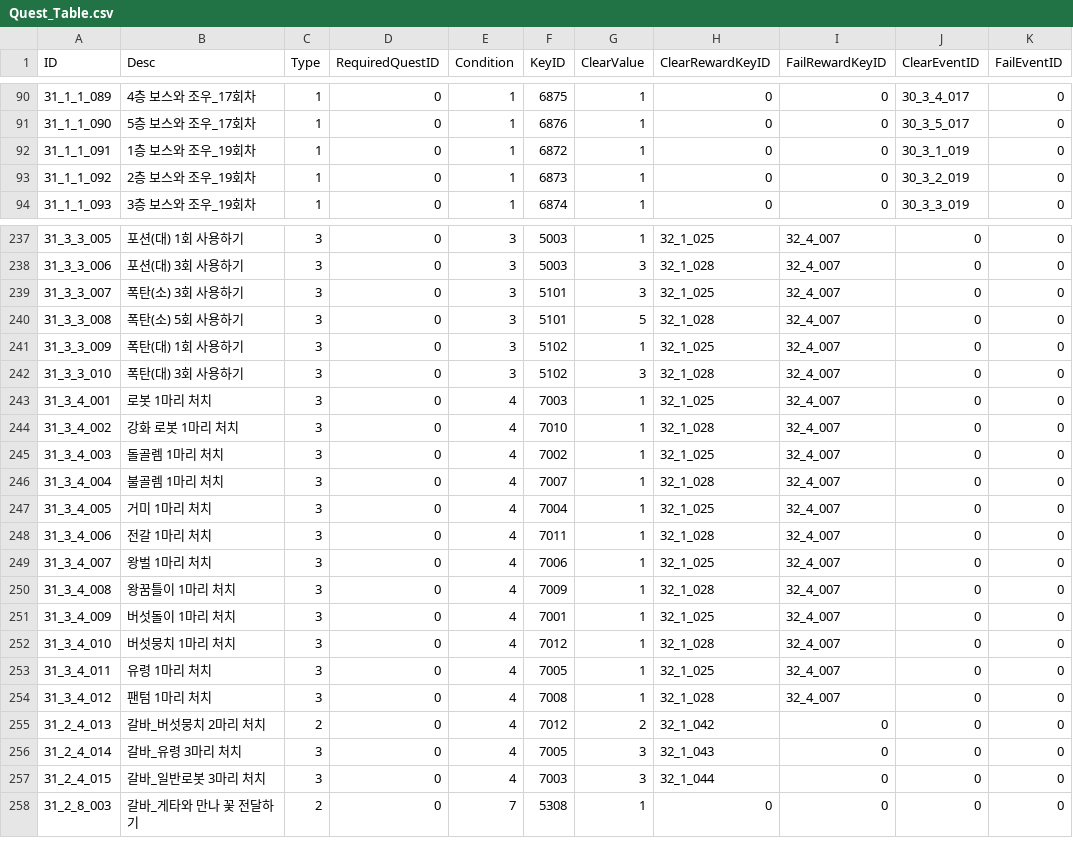
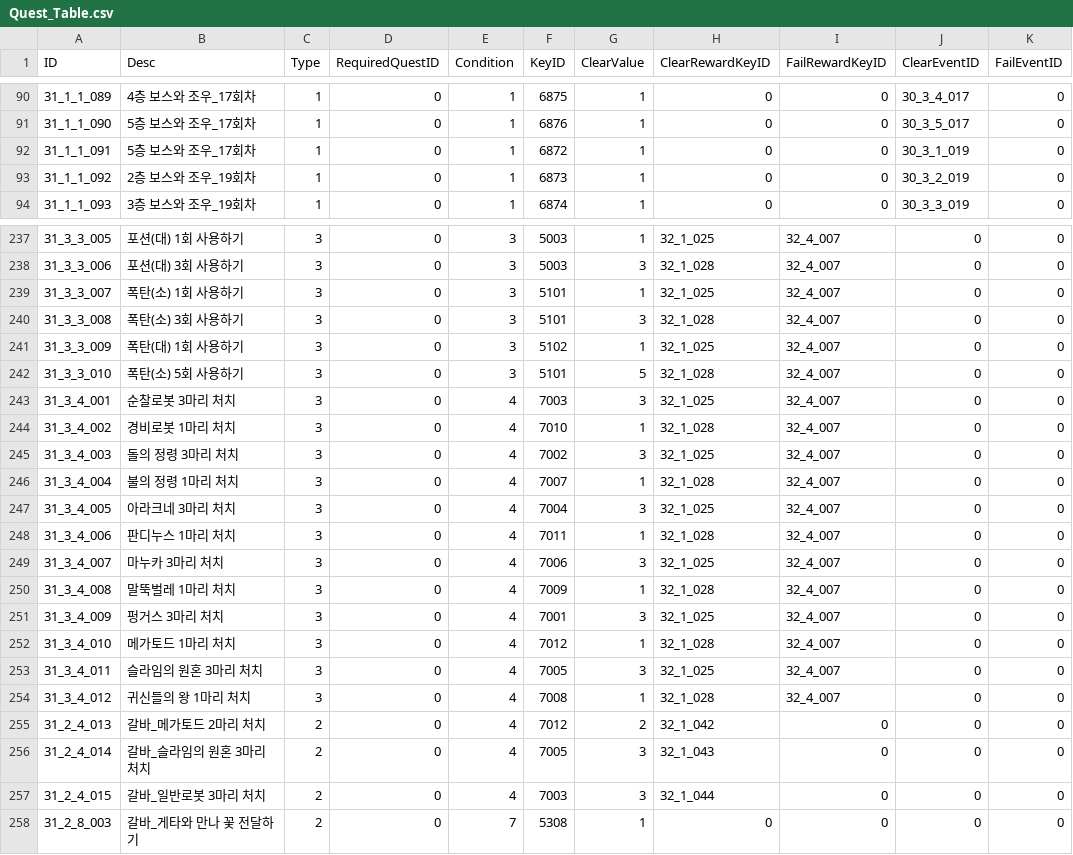
Before and after one commit to kupka05/Project_DR_KHT, a CSV file: Project_DR/Assets/Resources/Quest_Table.csv, drawn as a sheet; only a part is shown, gaps mark what is left out; the diff covers the shown part only.

```diff
--- a/Project_DR/Assets/Resources/Quest_Table.csv
+++ b/Project_DR/Assets/Resources/Quest_Table.csv
@@ -91,3 +91,3 @@ ID,Desc,Type,RequiredQuestID,Condition,KeyID,ClearValue,ClearRewardKeyID,FailRew
 31_1_1_090,5층 보스와 조우_17회차,1,0,1,6876,1,0,0,30_3_5_017,0
-31_1_1_091,1층 보스와 조우_19회차,1,0,1,6872,1,0,0,30_3_1_019,0
+31_1_1_091,5층 보스와 조우_17회차,1,0,1,6872,1,0,0,30_3_1_019,0
 31_1_1_092,2층 보스와 조우_19회차,1,0,1,6873,1,0,0,30_3_2_019,0
@@ -238,21 +238,21 @@ ID,Desc,Type,RequiredQuestID,Condition,KeyID,ClearValue,ClearRewardKeyID,FailRew
 31_3_3_006,포션(대) 3회 사용하기,3,0,3,5003,3,32_1_028,32_4_007,0,0
-31_3_3_007,폭탄(소) 3회 사용하기,3,0,3,5101,3,32_1_025,32_4_007,0,0
-31_3_3_008,폭탄(소) 5회 사용하기,3,0,3,5101,5,32_1_028,32_4_007,0,0
+31_3_3_007,폭탄(소) 1회 사용하기,3,0,3,5101,1,32_1_025,32_4_007,0,0
+31_3_3_008,폭탄(소) 3회 사용하기,3,0,3,5101,3,32_1_028,32_4_007,0,0
 31_3_3_009,폭탄(대) 1회 사용하기,3,0,3,5102,1,32_1_025,32_4_007,0,0
-31_3_3_010,폭탄(대) 3회 사용하기,3,0,3,5102,3,32_1_028,32_4_007,0,0
-31_3_4_001,로봇 1마리 처치,3,0,4,7003,1,32_1_025,32_4_007,0,0
-31_3_4_002,강화 로봇 1마리 처치,3,0,4,7010,1,32_1_028,32_4_007,0,0
-31_3_4_003,돌골렘 1마리 처치,3,0,4,7002,1,32_1_025,32_4_007,0,0
-31_3_4_004,불골렘 1마리 처치,3,0,4,7007,1,32_1_028,32_4_007,0,0
-31_3_4_005,거미 1마리 처치,3,0,4,7004,1,32_1_025,32_4_007,0,0
-31_3_4_006,전갈 1마리 처치,3,0,4,7011,1,32_1_028,32_4_007,0,0
-31_3_4_007,왕벌 1마리 처치,3,0,4,7006,1,32_1_025,32_4_007,0,0
-31_3_4_008,왕꿈틀이 1마리 처치,3,0,4,7009,1,32_1_028,32_4_007,0,0
-31_3_4_009,버섯돌이 1마리 처치,3,0,4,7001,1,32_1_025,32_4_007,0,0
-31_3_4_010,버섯뭉치 1마리 처치,3,0,4,7012,1,32_1_028,32_4_007,0,0
-31_3_4_011,유령 1마리 처치,3,0,4,7005,1,32_1_025,32_4_007,0,0
-31_3_4_012,팬텀 1마리 처치,3,0,4,7008,1,32_1_028,32_4_007,0,0
-31_2_4_013,갈바_버섯뭉치 2마리 처치,2,0,4,7012,2,32_1_042,0,0,0
-31_2_4_014,갈바_유령 3마리 처치,3,0,4,7005,3,32_1_043,0,0,0
-31_2_4_015,갈바_일반로봇 3마리 처치,3,0,4,7003,3,32_1_044,0,0,0
+31_3_3_010,폭탄(소) 5회 사용하기,3,0,3,5101,5,32_1_028,32_4_007,0,0
+31_3_4_001,순찰로봇 3마리 처치,3,0,4,7003,3,32_1_025,32_4_007,0,0
+31_3_4_002,경비로봇 1마리 처치,3,0,4,7010,1,32_1_028,32_4_007,0,0
+31_3_4_003,돌의 정령 3마리 처치,3,0,4,7002,3,32_1_025,32_4_007,0,0
+31_3_4_004,불의 정령 1마리 처치,3,0,4,7007,1,32_1_028,32_4_007,0,0
+31_3_4_005,아라크네 3마리 처치,3,0,4,7004,3,32_1_025,32_4_007,0,0
+31_3_4_006,판디누스 1마리 처치,3,0,4,7011,1,32_1_028,32_4_007,0,0
+31_3_4_007,마누카 3마리 처치,3,0,4,7006,3,32_1_025,32_4_007,0,0
+31_3_4_008,말뚝벌레 1마리 처치,3,0,4,7009,1,32_1_028,32_4_007,0,0
+31_3_4_009,펑거스 3마리 처치,3,0,4,7001,3,32_1_025,32_4_007,0,0
+31_3_4_010,메가토드 1마리 처치,3,0,4,7012,1,32_1_028,32_4_007,0,0
+31_3_4_011,슬라임의 원혼 3마리 처치,3,0,4,7005,3,32_1_025,32_4_007,0,0
+31_3_4_012,귀신들의 왕 1마리 처치,3,0,4,7008,1,32_1_028,32_4_007,0,0
+31_2_4_013,갈바_메가토드 2마리 처치,2,0,4,7012,2,32_1_042,0,0,0
+31_2_4_014,갈바_슬라임의 원혼 3마리 처치,2,0,4,7005,3,32_1_043,0,0,0
+31_2_4_015,갈바_일반로봇 3마리 처치,2,0,4,7003,3,32_1_044,0,0,0
 31_2_8_003,갈바_게타와 만나 꽃 전달하기,2,0,7,5308,1,0,0,0,0
```
Also changed, not shown: 9 edited cells elsewhere in this file, Project_DR/Assets/Resources/Quest_Reward_Table.csv, Project_DR/Assets/Resources/SkillEffect_Table.csv, 24 other files.
